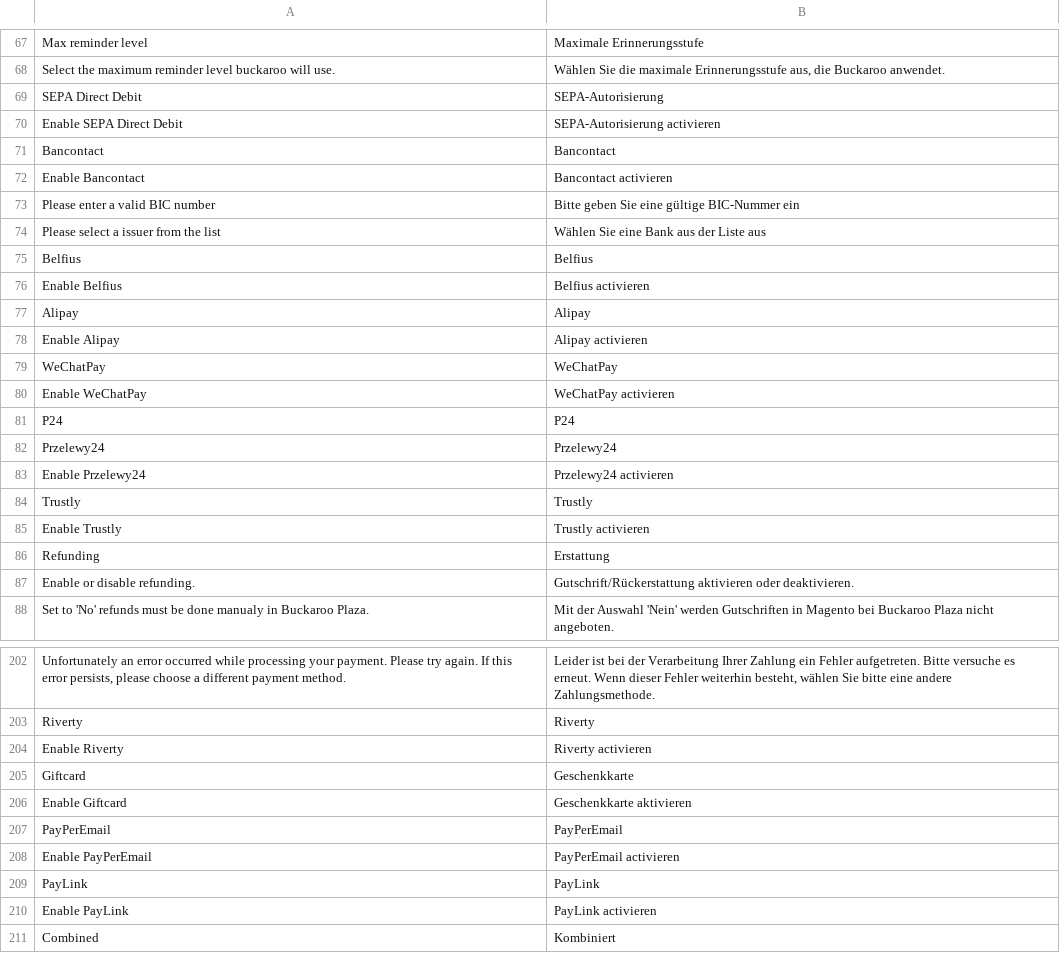
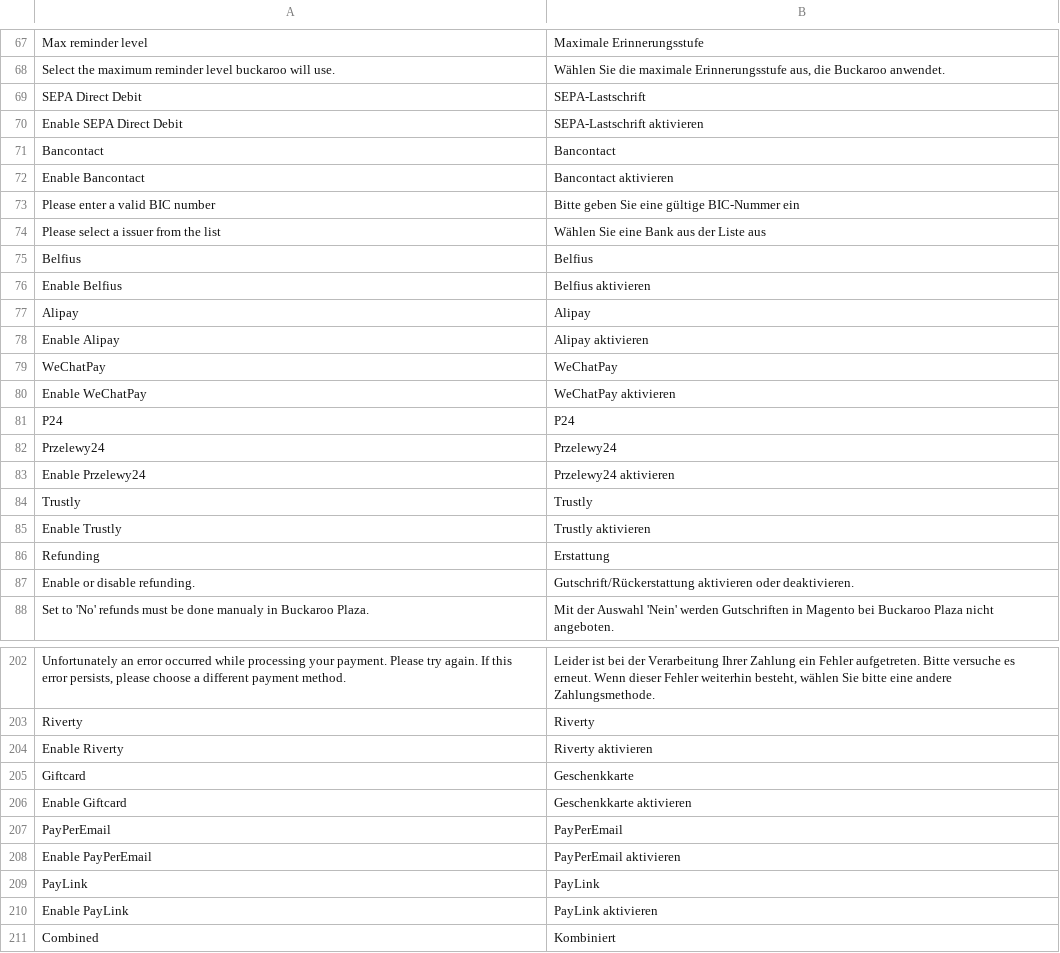
Before and after one commit to buckaroo-it/Magento2, a CSV file: i18n/de_AT.csv, drawn as a sheet; only a part is shown, gaps mark what is left out; the diff covers the shown part only.

Commit message:
BTI-2117: Fix the German hosted-fields keys and SEPA/activation wording

```diff
--- a/i18n/de_AT.csv
+++ b/i18n/de_AT.csv
@@ -68,6 +68,6 @@
 "Select the maximum reminder level buckaroo will use.","Wählen Sie die maximale Erinnerungsstufe aus, die Buckaroo anwendet."
-"SEPA Direct Debit","SEPA-Autorisierung"
-"Enable SEPA Direct Debit","SEPA-Autorisierung activieren"
+"SEPA Direct Debit","SEPA-Lastschrift"
+"Enable SEPA Direct Debit","SEPA-Lastschrift aktivieren"
 "Bancontact","Bancontact"
-"Enable Bancontact","Bancontact activieren"
+"Enable Bancontact","Bancontact aktivieren"
 "Please enter a valid BIC number","Bitte geben Sie eine gültige BIC-Nummer ein"
@@ -75,12 +75,12 @@
 "Belfius","Belfius"
-"Enable Belfius","Belfius activieren"
+"Enable Belfius","Belfius aktivieren"
 "Alipay","Alipay"
-"Enable Alipay","Alipay activieren"
+"Enable Alipay","Alipay aktivieren"
 "WeChatPay","WeChatPay"
-"Enable WeChatPay","WeChatPay activieren"
+"Enable WeChatPay","WeChatPay aktivieren"
 "P24","P24"
 "Przelewy24","Przelewy24"
-"Enable Przelewy24","Przelewy24 activieren"
+"Enable Przelewy24","Przelewy24 aktivieren"
 "Trustly","Trustly"
-"Enable Trustly","Trustly activieren"
+"Enable Trustly","Trustly aktivieren"
 "Refunding","Erstattung"
@@ -203,3 +203,3 @@
 "Riverty","Riverty"
-"Enable Riverty","Riverty activieren"
+"Enable Riverty","Riverty aktivieren"
 "Giftcard","Geschenkkarte"
@@ -207,5 +207,5 @@
 "PayPerEmail","PayPerEmail"
-"Enable PayPerEmail","PayPerEmail activieren"
+"Enable PayPerEmail","PayPerEmail aktivieren"
 "PayLink","PayLink"
-"Enable PayLink","PayLink activieren"
+"Enable PayLink","PayLink aktivieren"
 "Combined","Kombiniert"
```
Also changed, not shown: 4 edited cells elsewhere in this file, i18n/de_CH.csv, i18n/de_DE.csv.
